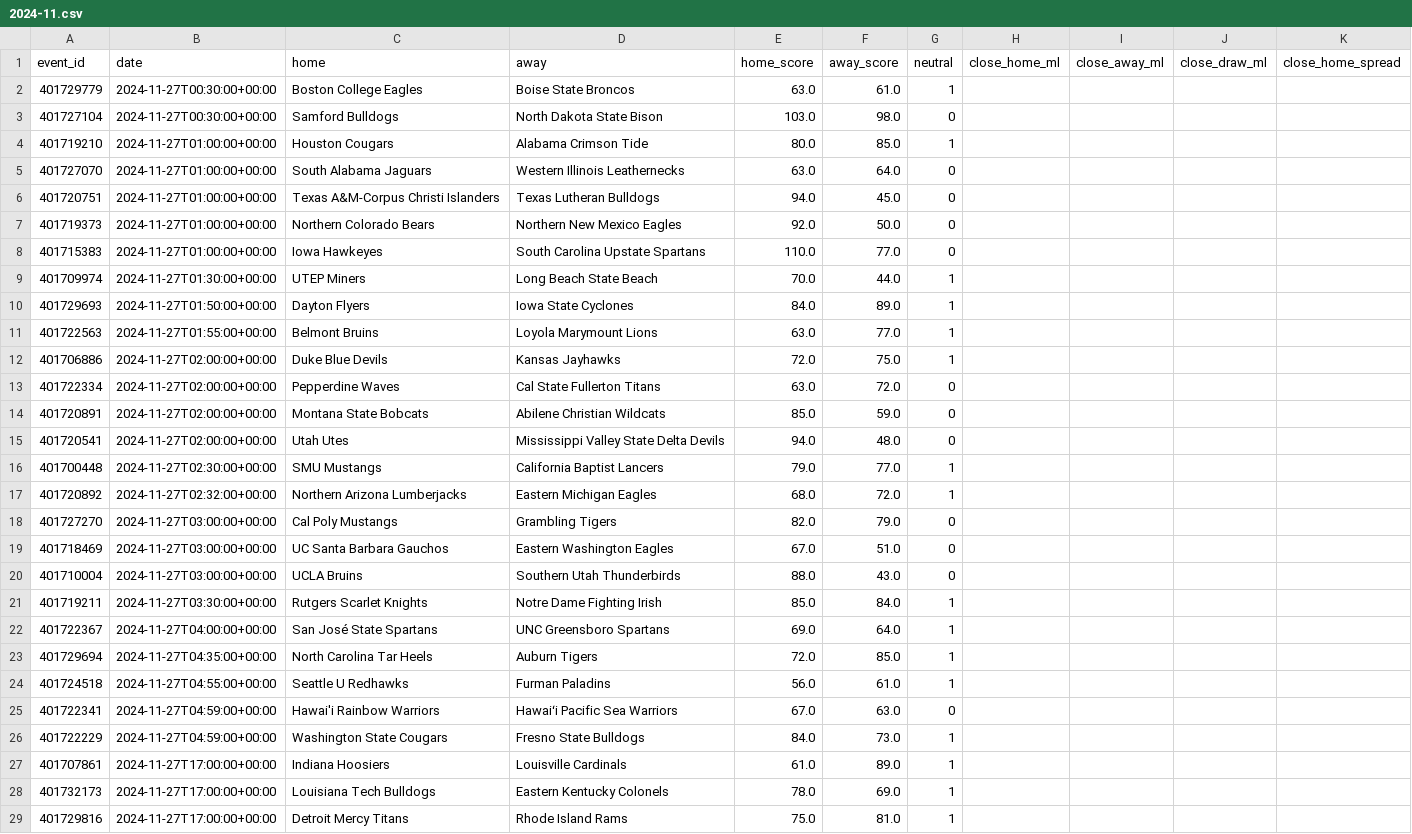
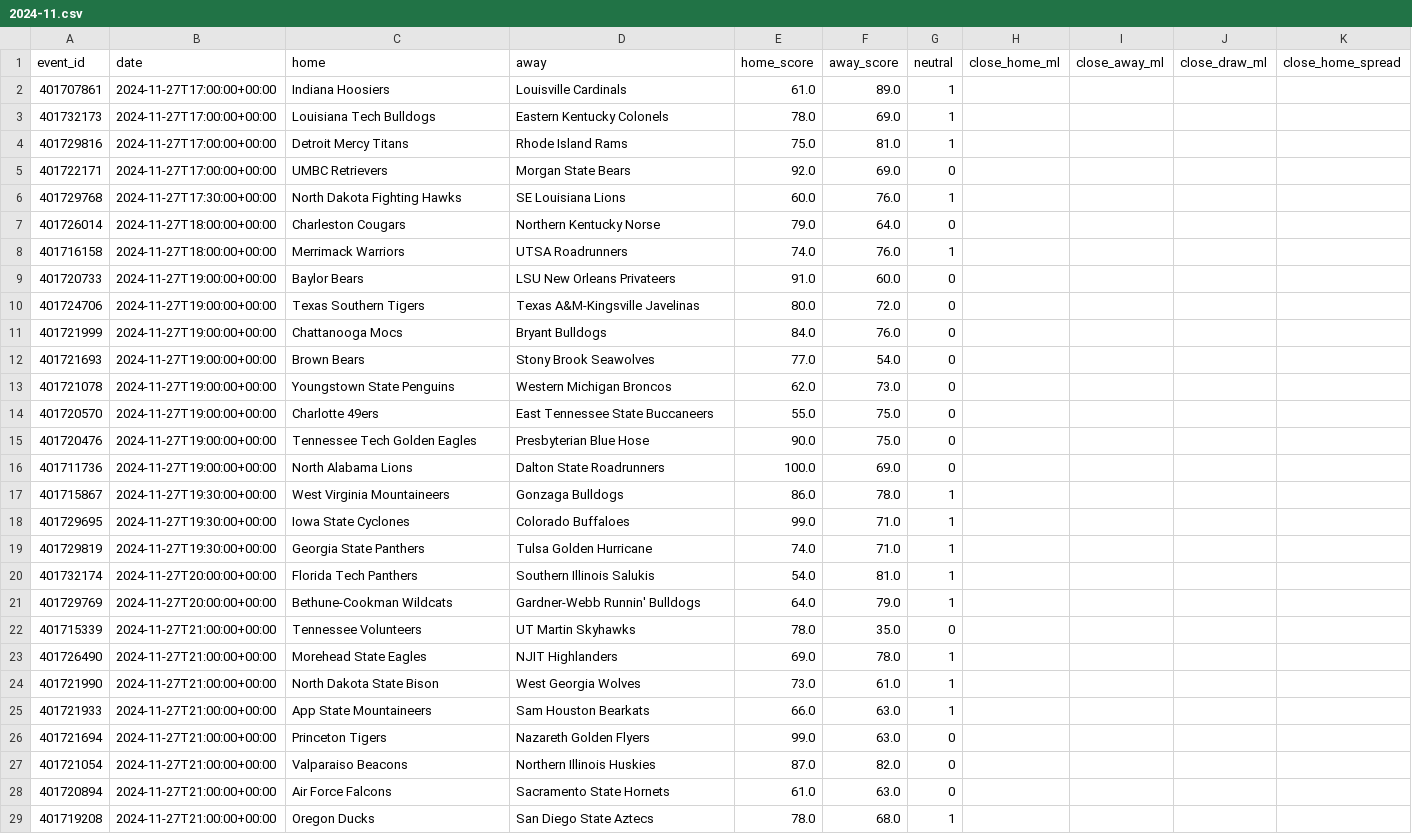
Before and after one commit to tdrey10/sports, a CSV file: data/games/ncaab/2024-11.csv, drawn as a sheet; only a part is shown; the shorter side is filled out with more unchanged rows; rows hold the shown columns only; the diff names each change by its address in the sheet, - before the commit and + after, or states it on an @@ line.

```diff
--- a/data/games/ncaab/2024-11.csv
+++ b/data/games/ncaab/2024-11.csv
-row 2: 401729779 | 2024-11-27T00:30:00+00:00 | Boston College Eagles | Boise State Broncos | 63.0 | 61.0 | 1
-row 3: 401727104 | 2024-11-27T00:30:00+00:00 | Samford Bulldogs | North Dakota State Bison | 103.0 | 98.0 | 0
-row 4: 401719210 | 2024-11-27T01:00:00+00:00 | Houston Cougars | Alabama Crimson Tide | 80.0 | 85.0 | 1
-row 5: 401727070 | 2024-11-27T01:00:00+00:00 | South Alabama Jaguars | Western Illinois Leathernecks | 63.0 | 64.0 | 0
-row 6: 401720751 | 2024-11-27T01:00:00+00:00 | Texas A&M-Corpus Christi Islanders | Texas Lutheran Bulldogs | 94.0 | 45.0 | 0
-row 7: 401719373 | 2024-11-27T01:00:00+00:00 | Northern Colorado Bears | Northern New Mexico Eagles | 92.0 | 50.0 | 0
-row 8: 401715383 | 2024-11-27T01:00:00+00:00 | Iowa Hawkeyes | South Carolina Upstate Spartans | 110.0 | 77.0 | 0
-row 9: 401709974 | 2024-11-27T01:30:00+00:00 | UTEP Miners | Long Beach State Beach | 70.0 | 44.0 | 1
-row 10: 401729693 | 2024-11-27T01:50:00+00:00 | Dayton Flyers | Iowa State Cyclones | 84.0 | 89.0 | 1
-row 11: 401722563 | 2024-11-27T01:55:00+00:00 | Belmont Bruins | Loyola Marymount Lions | 63.0 | 77.0 | 1
-row 12: 401706886 | 2024-11-27T02:00:00+00:00 | Duke Blue Devils | Kansas Jayhawks | 72.0 | 75.0 | 1
-row 13: 401722334 | 2024-11-27T02:00:00+00:00 | Pepperdine Waves | Cal State Fullerton Titans | 63.0 | 72.0 | 0
-row 14: 401720891 | 2024-11-27T02:00:00+00:00 | Montana State Bobcats | Abilene Christian Wildcats | 85.0 | 59.0 | 0
-row 15: 401720541 | 2024-11-27T02:00:00+00:00 | Utah Utes | Mississippi Valley State Delta Devils | 94.0 | 48.0 | 0
-row 16: 401700448 | 2024-11-27T02:30:00+00:00 | SMU Mustangs | California Baptist Lancers | 79.0 | 77.0 | 1
-row 17: 401720892 | 2024-11-27T02:32:00+00:00 | Northern Arizona Lumberjacks | Eastern Michigan Eagles | 68.0 | 72.0 | 1
-row 18: 401727270 | 2024-11-27T03:00:00+00:00 | Cal Poly Mustangs | Grambling Tigers | 82.0 | 79.0 | 0
-row 19: 401718469 | 2024-11-27T03:00:00+00:00 | UC Santa Barbara Gauchos | Eastern Washington Eagles | 67.0 | 51.0 | 0
-row 20: 401710004 | 2024-11-27T03:00:00+00:00 | UCLA Bruins | Southern Utah Thunderbirds | 88.0 | 43.0 | 0
-row 21: 401719211 | 2024-11-27T03:30:00+00:00 | Rutgers Scarlet Knights | Notre Dame Fighting Irish | 85.0 | 84.0 | 1
-row 22: 401722367 | 2024-11-27T04:00:00+00:00 | San José State Spartans | UNC Greensboro Spartans | 69.0 | 64.0 | 1
-row 23: 401729694 | 2024-11-27T04:35:00+00:00 | North Carolina Tar Heels | Auburn Tigers | 72.0 | 85.0 | 1
-row 24: 401724518 | 2024-11-27T04:55:00+00:00 | Seattle U Redhawks | Furman Paladins | 56.0 | 61.0 | 1
-row 25: 401722341 | 2024-11-27T04:59:00+00:00 | Hawai'i Rainbow Warriors | Hawaiʻi Pacific Sea Warriors | 67.0 | 63.0 | 0
-row 26: 401722229 | 2024-11-27T04:59:00+00:00 | Washington State Cougars | Fresno State Bulldogs | 84.0 | 73.0 | 1
```
Also changed, not shown: data/games/ncaab/2026-11.csv, data/odds/bundesliga/2026-11.csv, 54 other files.
